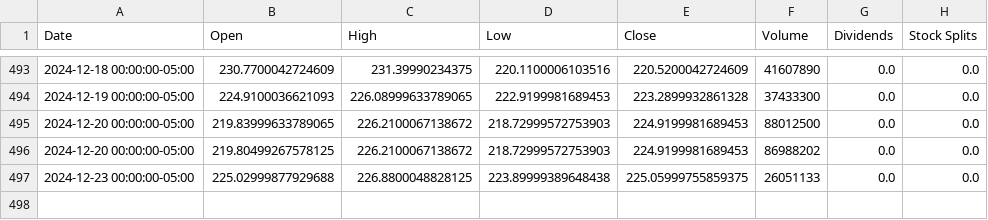
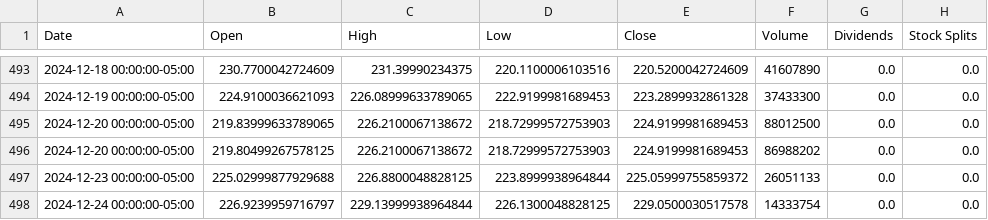
Before and after one commit to saisandeep97/StockForecastSentimentEndtoEnd, a CSV file: stock_data/AMZN.csv, drawn as a sheet; only a part is shown, gaps mark what is left out.

Commit message:
Update stock and news data

```diff
--- a/stock_data/AMZN.csv
+++ b/stock_data/AMZN.csv
@@ -496,2 +496,3 @@ Date,Open,High,Low,Close,Volume,Dividends,Stock Splits
 2024-12-20 00:00:00-05:00,219.80499267578125,226.2100067138672,218.72999572753903,224.9199981689453,86988202,0.0,0.0
-2024-12-23 00:00:00-05:00,225.02999877929688,226.8800048828125,223.89999389648438,225.05999755859375,26051133,0.0,0.0
+2024-12-23 00:00:00-05:00,225.02999877929688,226.8800048828125,223.8999938964844,225.05999755859372,26051133,0.0,0.0
+2024-12-24 00:00:00-05:00,226.9239959716797,229.13999938964844,226.1300048828125,229.0500030517578,14333754,0.0,0.0
```
Also changed, not shown: stock_data/AAPL.csv, stock_data/GOOGL.csv, 2 other files.
